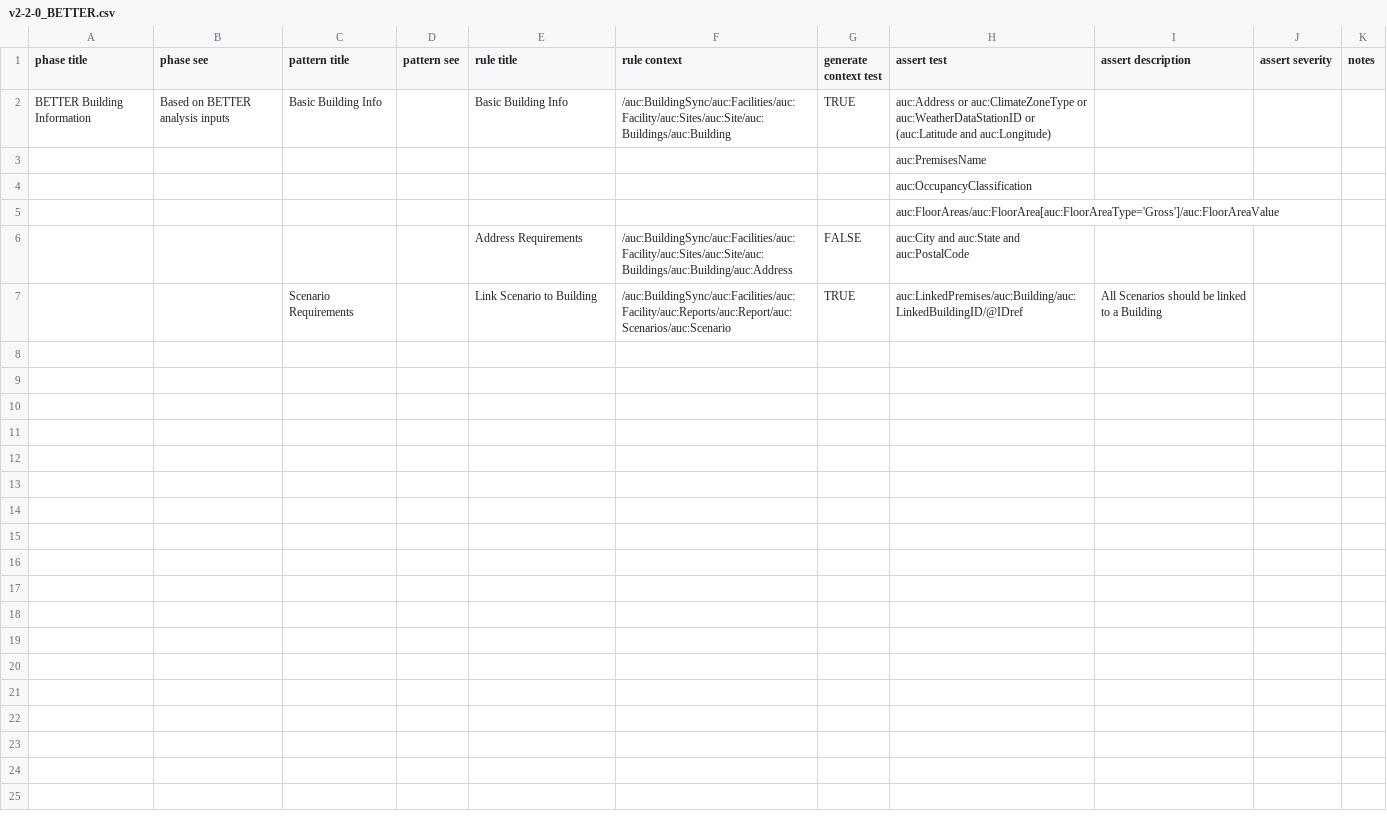
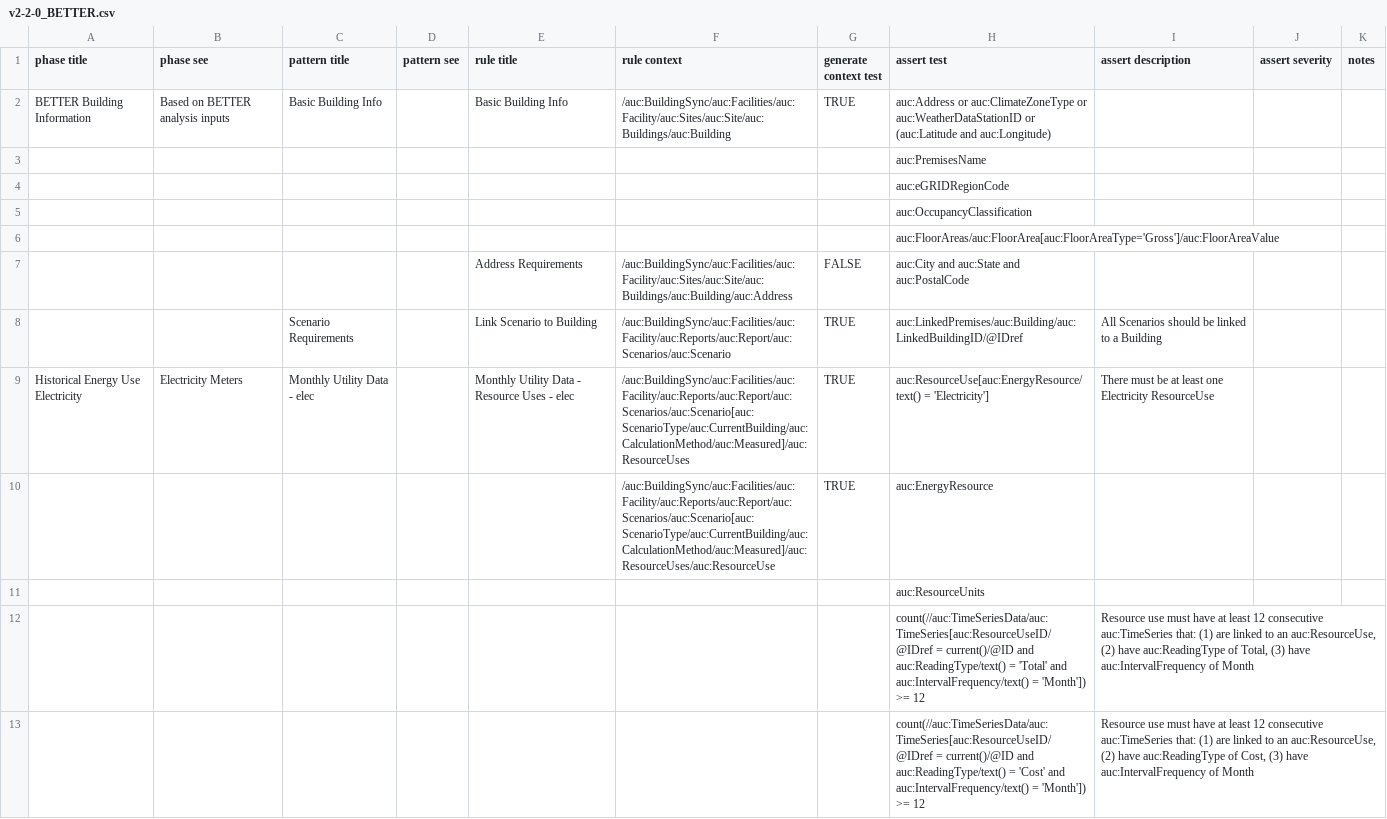
Before and after one commit to BuildingSync/TestSuite, a CSV file: schematron/v2.2.0/v2-2-0_BETTER.csv, drawn as a sheet; only a part is shown; the diff covers the shown part only.

```diff
--- a/schematron/v2.2.0/v2-2-0_BETTER.csv
+++ b/schematron/v2.2.0/v2-2-0_BETTER.csv
@@ -3,2 +3,3 @@ BETTER Building Information,Based on BETTER analysis inputs,Basic Building Info,
 ,,,,,,,auc:PremisesName,,,
+,,,,,,,auc:eGRIDRegionCode,,,
 ,,,,,,,auc:OccupancyClassification,,,
@@ -7 +8,6 @@ BETTER Building Information,Based on BETTER analysis inputs,Basic Building Info,
 ,,Scenario Requirements,,Link Scenario to Building,/auc:BuildingSync/auc:Facilities/auc:Facility/auc:Reports/auc:Report/auc:Scenarios/auc:Scenario,TRUE,auc:LinkedPremises/auc:Building/auc:LinkedBuildingID/@IDref,All Scenarios should be linked to a Building,,
+Historical Energy Use Electricity,Electricity Meters,Monthly Utility Data - elec,,Monthly Utility Data - Resource Uses - elec,/auc:BuildingSync/auc:Facilities/auc:Facility/auc:Reports/auc:Report/auc:Scenarios/auc:Scenario[auc:ScenarioType/auc:CurrentBuilding/auc:CalculationMethod/auc:Measured]/auc:ResourceUses,TRUE,auc:ResourceUse[auc:EnergyResource/text() = 'Electricity'],There must be at least one Electricity ResourceUse,,
+,,,,,/auc:BuildingSync/auc:Facilities/auc:Facility/auc:Reports/auc:Report/auc:Scenarios/auc:Scenario[auc:ScenarioType/auc:CurrentBuilding/auc:CalculationMethod/auc:Measured]/auc:ResourceUses/auc:ResourceUse,TRUE,auc:EnergyResource,,,
+,,,,,,,auc:ResourceUnits,,,
+,,,,,,,count(//auc:TimeSeriesData/auc:TimeSeries[auc:ResourceUseID/@IDref = current()/@ID and auc:ReadingType/text() = 'Total' and auc:IntervalFrequency/text() = 'Month']) >= 12,"Resource use must have at least 12 consecutive auc:TimeSeries that: (1) are linked to an auc:ResourceUse, (2) have auc:ReadingType of Total, (3) have auc:IntervalFrequency of Month",,
+,,,,,,,count(//auc:TimeSeriesData/auc:TimeSeries[auc:ResourceUseID/@IDref = current()/@ID and auc:ReadingType/text() = 'Cost' and auc:IntervalFrequency/text() = 'Month']) >= 12,"Resource use must have at least 12 consecutive auc:TimeSeries that: (1) are linked to an auc:ResourceUse, (2) have auc:ReadingType of Cost, (3) have auc:IntervalFrequency of Month",,
```
Also changed, not shown: 18 added rows elsewhere in this file, 2 other files.
